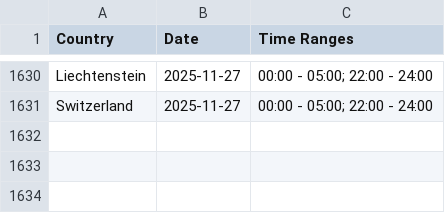
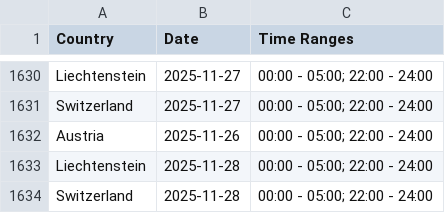
Before and after one commit to Ron-911/trafficban-parser, a CSV file: data/bans.csv, drawn as a sheet; only a part is shown, gaps mark what is left out; the diff names each change by its address in the sheet, - before the commit and + after, or states it on an @@ line.

```diff
--- a/data/bans.csv
+++ b/data/bans.csv
+row 1632: Austria | 2025-11-26 | 00:00 - 05:00; 22:00 - 24:00
+row 1633: Liechtenstein | 2025-11-28 | 00:00 - 05:00; 22:00 - 24:00
+row 1634: Switzerland | 2025-11-28 | 00:00 - 05:00; 22:00 - 24:00
```
